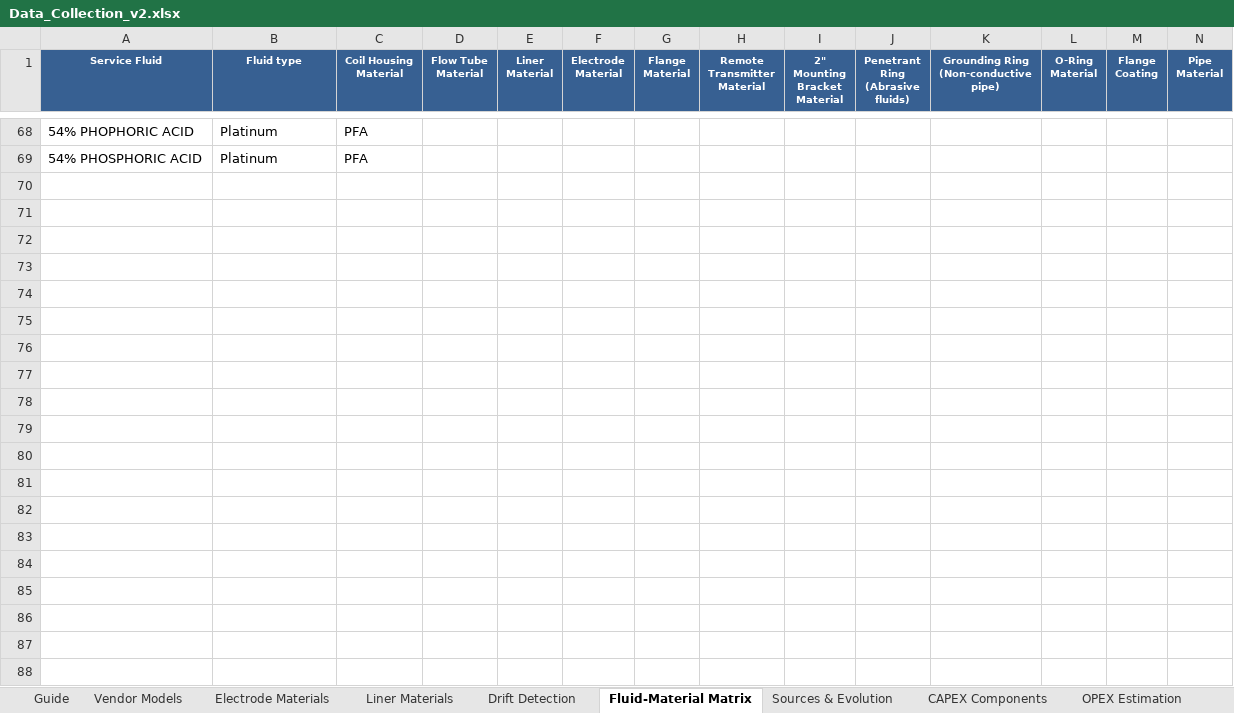
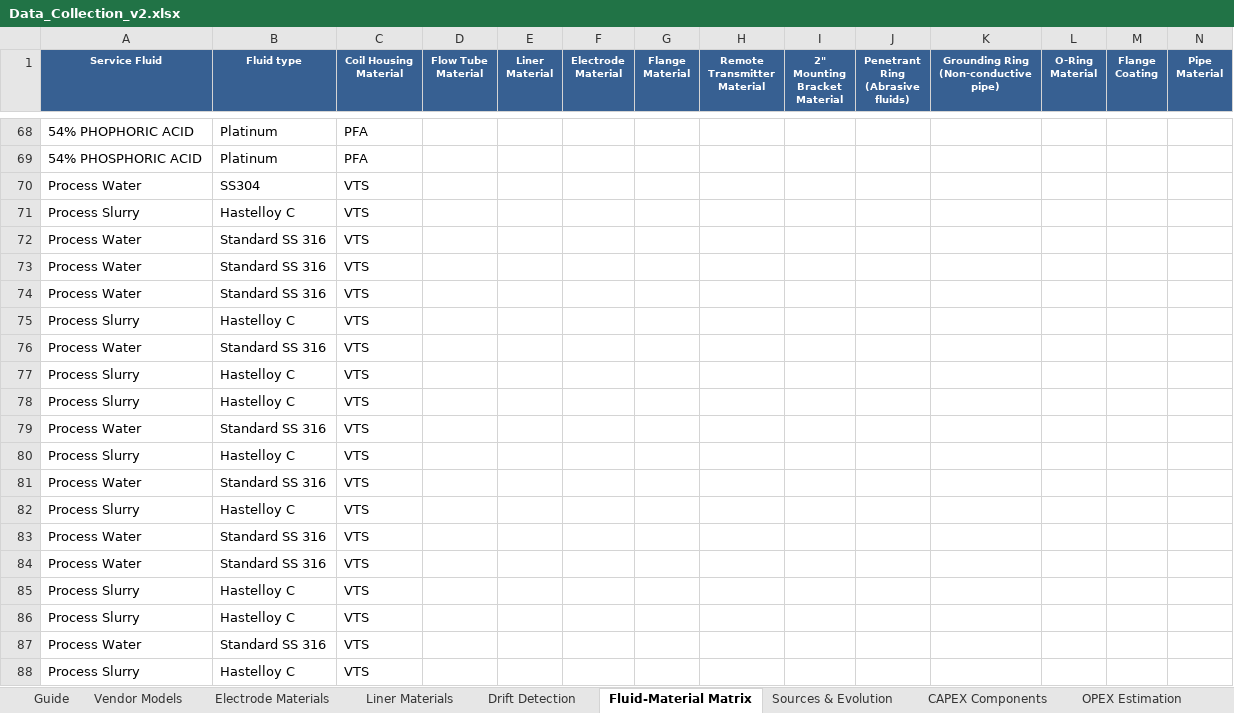
Before and after one commit to MarouaHakkak/magflow-ai, an Excel workbook: Data_Collection_v2.xlsx, sheet Fluid-Material Matrix, drawn as a sheet; only a part is shown, gaps mark what is left out; values as stored, in another font and other column widths than the file's, no borders; rows hold the shown columns only; the diff covers the shown part only; the diff names each change by its address in the sheet, - before the commit and + after, or states it on an @@ line.

Commit message:
Auto-update: 140 new material(s)

```diff
--- a/Data_Collection_v2.xlsx (sheet Fluid-Material Matrix)
+++ b/Data_Collection_v2.xlsx (sheet Fluid-Material Matrix)
+row 70: Process Water | SS304 | VTS
+row 71: Process Slurry | Hastelloy C | VTS
+row 72: Process Water | Standard SS 316 | VTS
+row 73: Process Water | Standard SS 316 | VTS
+row 74: Process Water | Standard SS 316 | VTS
+row 75: Process Slurry | Hastelloy C | VTS
+row 76: Process Water | Standard SS 316 | VTS
+row 77: Process Slurry | Hastelloy C | VTS
+row 78: Process Slurry | Hastelloy C | VTS
+row 79: Process Water | Standard SS 316 | VTS
+row 80: Process Slurry | Hastelloy C | VTS
+row 81: Process Water | Standard SS 316 | VTS
+row 82: Process Slurry | Hastelloy C | VTS
+row 83: Process Water | Standard SS 316 | VTS
+row 84: Process Water | Standard SS 316 | VTS
+row 85: Process Slurry | Hastelloy C | VTS
+row 86: Process Slurry | Hastelloy C | VTS
+row 87: Process Water | Standard SS 316 | VTS
+row 88: Process Slurry | Hastelloy C | VTS
```
Also changed, not shown: 33 added rows and 1 edited cell elsewhere in this sheet, sheet Liner Materials, sheet Electrode Materials.
